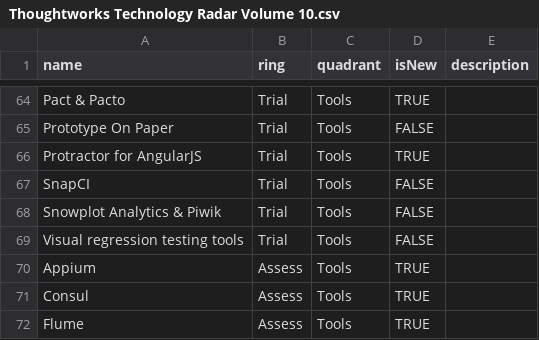
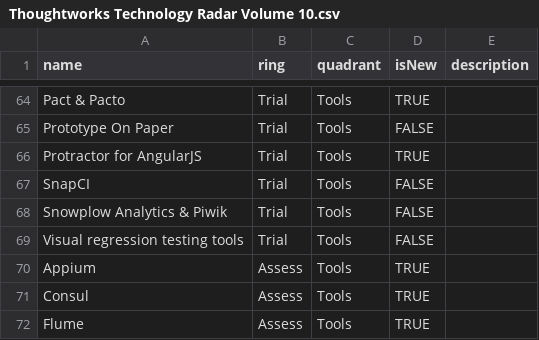
Before and after one commit to setchy/thoughtworks-tech-radar-volumes, a CSV file: volumes/Thoughtworks Technology Radar Volume 10.csv, drawn as a sheet; only a part is shown, gaps mark what is left out.

Commit message:
fix: update typo

```diff
--- a/volumes/Thoughtworks Technology Radar Volume 10.csv
+++ b/volumes/Thoughtworks Technology Radar Volume 10.csv
@@ -67,3 +67,3 @@ Protractor for AngularJS,Trial,Tools,TRUE,
 SnapCI,Trial,Tools,FALSE,
-Snowplot Analytics & Piwik,Trial,Tools,FALSE,
+Snowplow Analytics & Piwik,Trial,Tools,FALSE,
 Visual regression testing tools,Trial,Tools,FALSE,
```
Also changed, not shown: volumes/Thoughtworks Technology Radar Volume 11.csv, volumes/Thoughtworks Technology Radar Volume 9.csv.
